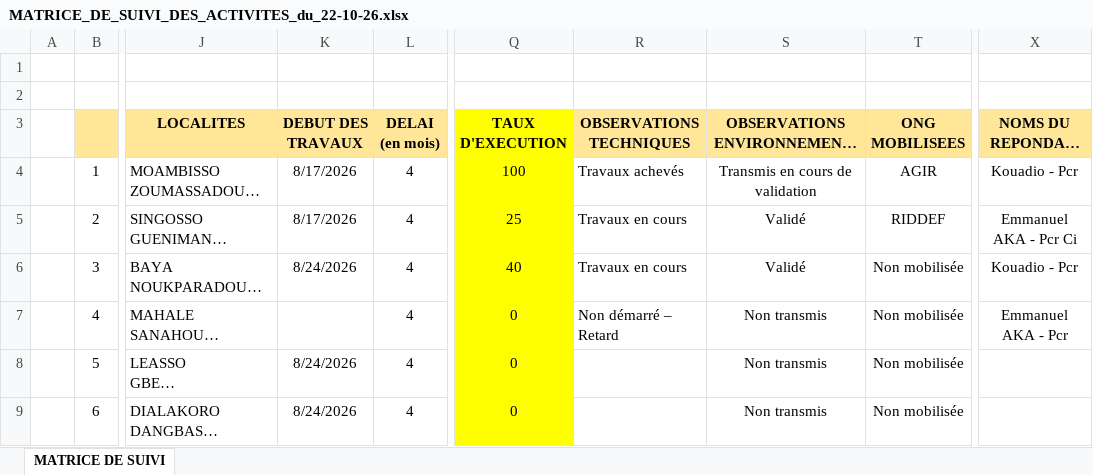
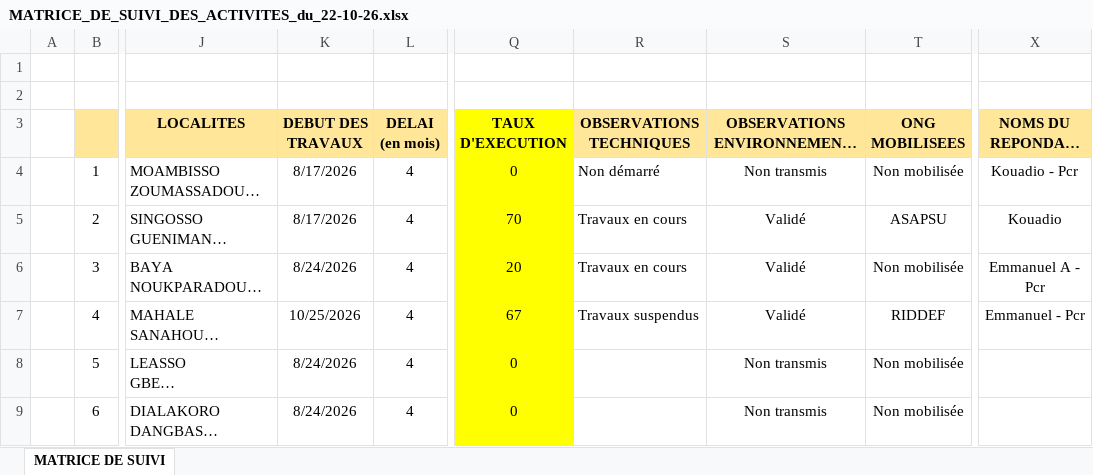
Before and after one commit to iamemanuelaka/suivi_activites_test, an Excel workbook: matrices/MATRICE_DE_SUIVI_DES_ACTIVITES_du_22-10-26.xlsx, sheet MATRICE DE SUIVI, drawn as a sheet; only a part is shown, gaps mark what is left out; long unchanged cells end in …; values as stored, in another font and other column widths than the file's, no borders; charts and pictures not drawn; the diff names each change by its address in the sheet, - before the commit and + after, or states it on an @@ line.

Commit message:
Matrice mise à jour automatiquement (22/10/2026 18:34)

```diff
--- a/matrices/MATRICE_DE_SUIVI_DES_ACTIVITES_du_22-10-26.xlsx (sheet MATRICE DE SUIVI)
+++ b/matrices/MATRICE_DE_SUIVI_DES_ACTIVITES_du_22-10-26.xlsx (sheet MATRICE DE SUIVI)
-Q4 (TAUX D'EXECUTION): 100
+Q4 (TAUX D'EXECUTION): 0
-R4 (OBSERVATIONS TECHNIQUES): Travaux achevés
+R4 (OBSERVATIONS TECHNIQUES): Non démarré
-S4: Transmis en cours de validation
+S4: Non transmis
-T4 (ONG MOBILISEES): AGIR
+T4 (ONG MOBILISEES): Non mobilisée
-Q5 (TAUX D'EXECUTION): 25
+Q5 (TAUX D'EXECUTION): 70
-T5 (ONG MOBILISEES): RIDDEF
+T5 (ONG MOBILISEES): ASAPSU
-X5 (NOMS DU REPONDANT ET STRUCTURE): Emmanuel AKA - Pcr Ci
+X5 (NOMS DU REPONDANT ET STRUCTURE): Kouadio
-Q6 (TAUX D'EXECUTION): 40
+Q6 (TAUX D'EXECUTION): 20
-X6 (NOMS DU REPONDANT ET STRUCTURE): Kouadio - Pcr
+X6 (NOMS DU REPONDANT ET STRUCTURE): Emmanuel A - Pcr
-K7 (DEBUT DES TRAVAUX): (empty)
+K7 (DEBUT DES TRAVAUX): 10/25/2026
-Q7 (TAUX D'EXECUTION): 0
+Q7 (TAUX D'EXECUTION): 67
-R7 (OBSERVATIONS TECHNIQUES): Non démarré – Retard
+R7 (OBSERVATIONS TECHNIQUES): Travaux suspendus
-S7: Non transmis
+S7: Validé
-T7 (ONG MOBILISEES): Non mobilisée
+T7 (ONG MOBILISEES): RIDDEF
-X7 (NOMS DU REPONDANT ET STRUCTURE): Emmanuel AKA - Pcr
+X7 (NOMS DU REPONDANT ET STRUCTURE): Emmanuel - Pcr
```
Also changed, not shown: charts or pictures, 5 other files.
